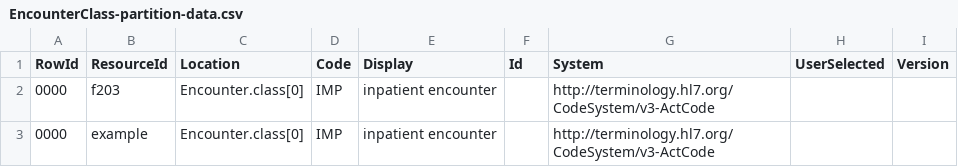
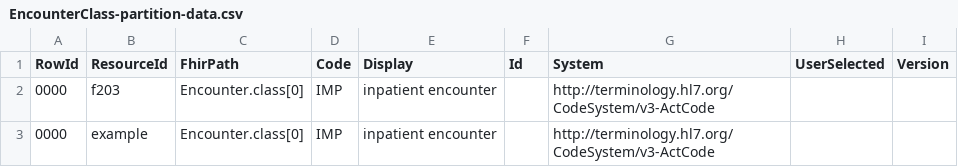
Before and after one commit to microsoft/FHIR-Analytics-Pipelines, a CSV file: Microsoft.Health.Fhir.Transformation.Cdm.Test/TestResource/TestOutput/LocalEncounterClass/EncounterClass-partition-data.csv, drawn as a sheet.

Commit message:
ColumnName: location to FhirPath

```diff
--- a/Microsoft.Health.Fhir.Transformation.Cdm.Test/TestResource/TestOutput/LocalEncounterClass/EncounterClass-partition-data.csv
+++ b/Microsoft.Health.Fhir.Transformation.Cdm.Test/TestResource/TestOutput/LocalEncounterClass/EncounterClass-partition-data.csv
@@ -1,2 +1,2 @@
-RowId,ResourceId,Location,Code,Display,Id,System,UserSelected,Version
+RowId,ResourceId,FhirPath,Code,Display,Id,System,UserSelected,Version
 0000,f203,Encounter.class[0],IMP,inpatient encounter,,http://terminology.hl7.org/CodeSystem/v3-ActCode,,
```
Also changed, not shown: Microsoft.Health.Fhir.Transformation.Cdm.Test/TestResource/TestOutput/LocalPatientName/PatientName-partition-data.csv, 9 other files.
